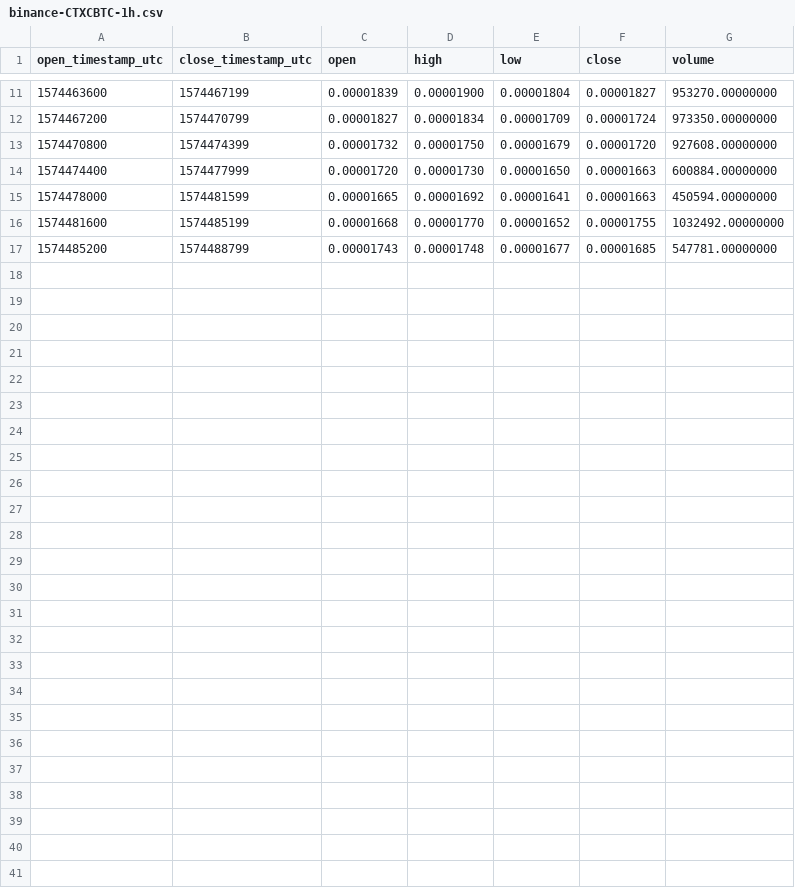
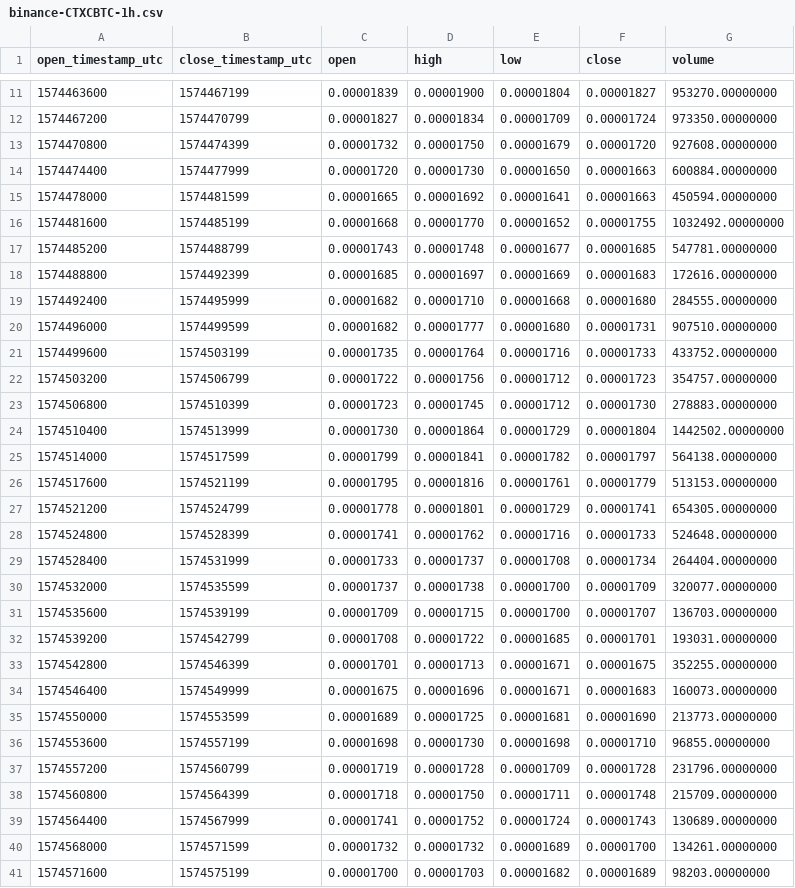
Before and after one commit to cryptobigbro/binance-CTXCBTC, a CSV file: binance-CTXCBTC-1h.csv, drawn as a sheet; only a part is shown, gaps mark what is left out; the diff names each change by its address in the sheet, - before the commit and + after, or states it on an @@ line.

Commit message:
Update OHLCV data.

```diff
--- a/binance-CTXCBTC-1h.csv
+++ b/binance-CTXCBTC-1h.csv
+row 18: 1574488800 | 1574492399 | 0.00001685 | 0.00001697 | 0.00001669 | 0.00001683 | 172616.00000000
+row 19: 1574492400 | 1574495999 | 0.00001682 | 0.00001710 | 0.00001668 | 0.00001680 | 284555.00000000
+row 20: 1574496000 | 1574499599 | 0.00001682 | 0.00001777 | 0.00001680 | 0.00001731 | 907510.00000000
+row 21: 1574499600 | 1574503199 | 0.00001735 | 0.00001764 | 0.00001716 | 0.00001733 | 433752.00000000
+row 22: 1574503200 | 1574506799 | 0.00001722 | 0.00001756 | 0.00001712 | 0.00001723 | 354757.00000000
+row 23: 1574506800 | 1574510399 | 0.00001723 | 0.00001745 | 0.00001712 | 0.00001730 | 278883.00000000
+row 24: 1574510400 | 1574513999 | 0.00001730 | 0.00001864 | 0.00001729 | 0.00001804 | 1442502.00000000
+row 25: 1574514000 | 1574517599 | 0.00001799 | 0.00001841 | 0.00001782 | 0.00001797 | 564138.00000000
+row 26: 1574517600 | 1574521199 | 0.00001795 | 0.00001816 | 0.00001761 | 0.00001779 | 513153.00000000
+row 27: 1574521200 | 1574524799 | 0.00001778 | 0.00001801 | 0.00001729 | 0.00001741 | 654305.00000000
+row 28: 1574524800 | 1574528399 | 0.00001741 | 0.00001762 | 0.00001716 | 0.00001733 | 524648.00000000
+row 29: 1574528400 | 1574531999 | 0.00001733 | 0.00001737 | 0.00001708 | 0.00001734 | 264404.00000000
+row 30: 1574532000 | 1574535599 | 0.00001737 | 0.00001738 | 0.00001700 | 0.00001709 | 320077.00000000
+row 31: 1574535600 | 1574539199 | 0.00001709 | 0.00001715 | 0.00001700 | 0.00001707 | 136703.00000000
+row 32: 1574539200 | 1574542799 | 0.00001708 | 0.00001722 | 0.00001685 | 0.00001701 | 193031.00000000
+row 33: 1574542800 | 1574546399 | 0.00001701 | 0.00001713 | 0.00001671 | 0.00001675 | 352255.00000000
+row 34: 1574546400 | 1574549999 | 0.00001675 | 0.00001696 | 0.00001671 | 0.00001683 | 160073.00000000
+row 35: 1574550000 | 1574553599 | 0.00001689 | 0.00001725 | 0.00001681 | 0.00001690 | 213773.00000000
+row 36: 1574553600 | 1574557199 | 0.00001698 | 0.00001730 | 0.00001698 | 0.00001710 | 96855.00000000
+row 37: 1574557200 | 1574560799 | 0.00001719 | 0.00001728 | 0.00001709 | 0.00001728 | 231796.00000000
+row 38: 1574560800 | 1574564399 | 0.00001718 | 0.00001750 | 0.00001711 | 0.00001748 | 215709.00000000
+row 39: 1574564400 | 1574567999 | 0.00001741 | 0.00001752 | 0.00001724 | 0.00001743 | 130689.00000000
+row 40: 1574568000 | 1574571599 | 0.00001732 | 0.00001732 | 0.00001689 | 0.00001700 | 134261.00000000
+row 41: 1574571600 | 1574575199 | 0.00001700 | 0.00001703 | 0.00001682 | 0.00001689 | 98203.00000000
```
Also changed, not shown: 2 other files.
